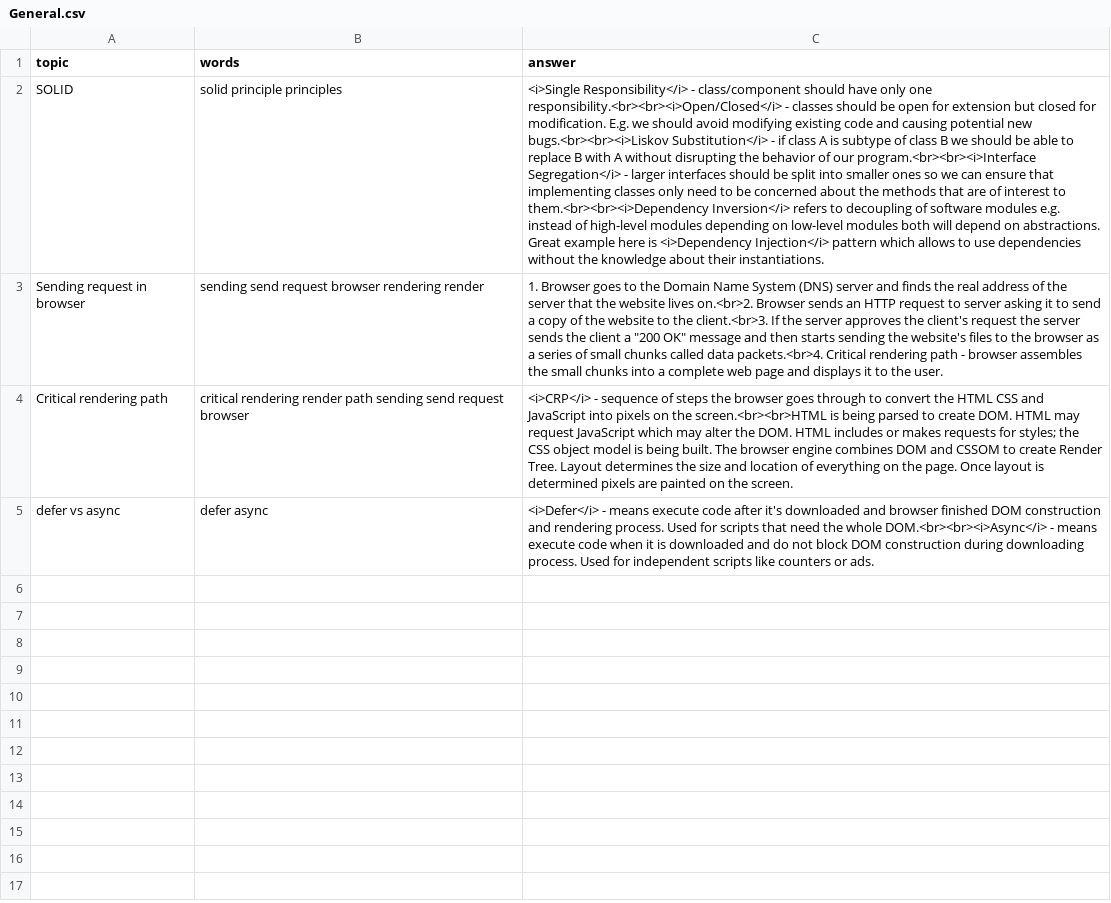
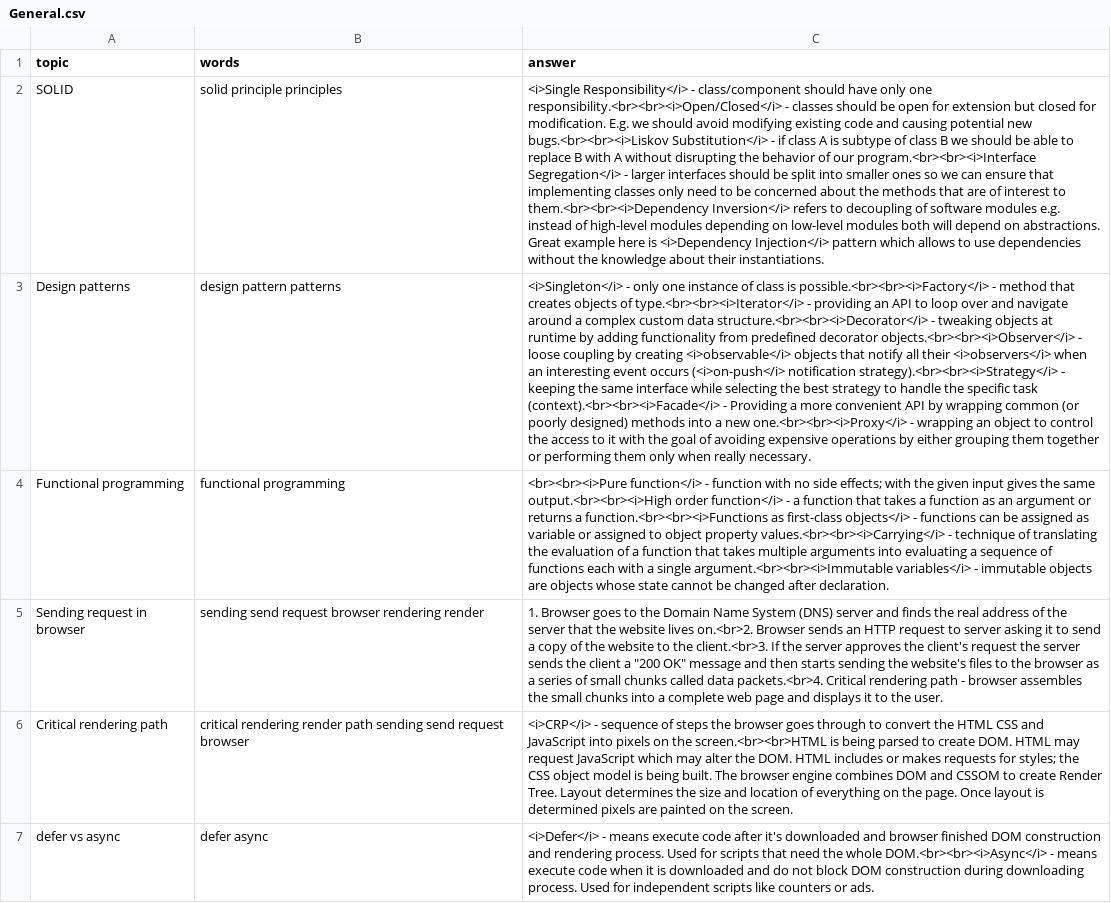
Before and after one commit to DzmitryAlifer/tech-interview-helper, a CSV file: src/assets/General.csv, drawn as a sheet; the diff names each change by its address in the sheet, - before the commit and + after, or states it on an @@ line.

```diff
--- a/src/assets/General.csv
+++ b/src/assets/General.csv
+row 3: Design patterns | design pattern patterns | <i>Singleton</i> - only one instance of class is possible.<br><br><i>Factory</i> - method that creates objects of type.<br><br><i>Iterator</i> - providing an API to loop over and navigate around a complex custom data structure.<br><br><i>Decorator</i> - tweaking objects at runtime by adding functionality from predefined decorator objects.<br><br><i>Observer</i> - loose coupling by creating <i>observable</i> objects that notify all their <i>observers</i> when an interesting event occurs (<i>on-push</i> notification strategy).<br><br><i>Strategy</i> - keeping the same interface while selecting the best strategy to handle the specific task (context).<br><br><i>Facade</i> - Providing a more convenient API by wrapping common (or poorly designed) methods into a new one.<br><br><i>Proxy</i> - wrapping an object to control the access to it with the goal of avoiding expensive operations by either grouping them together or performing them only when really necessary.
+row 4: Functional programming | functional programming | <br><br><i>Pure function</i> - function with no side effects; with the given input gives the same output.<br><br><i>High order function</i> - a function that takes a function as an argument or returns a function.<br><br><i>Functions as first-class objects</i> - functions can be assigned as variable or assigned to object property values.<br><br><i>Carrying</i> - technique of translating the evaluation of a function that takes multiple arguments into evaluating a sequence of functions each with a single argument.<br><br><i>Immutable variables</i> - immutable objects are objects whose state cannot be changed after declaration.
```
Also changed, not shown: src/assets/CSS.csv, src/assets/JavaScript.csv, 1 other file.
